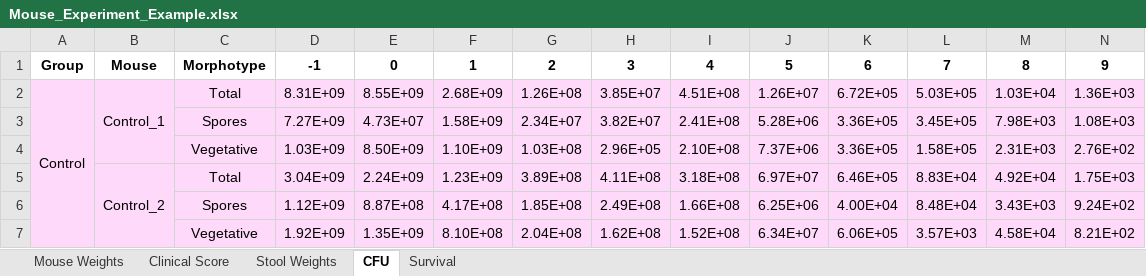
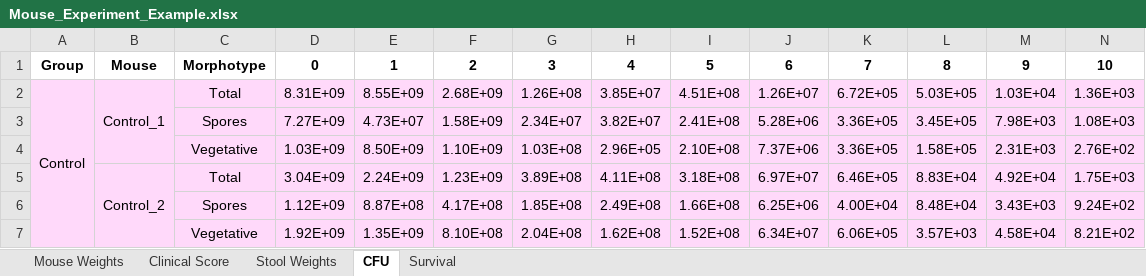
Before and after one commit to JT-Collins/mouseR, an Excel workbook: inst/Example/Mouse_Experiment_Example.xlsx, sheet CFU, drawn as a sheet; only a part is shown; values as stored, in another font and other column widths than the file's, no borders; removed rows and columns are numbered as before the commit, all else as after; rows hold the shown columns only; the diff names each change by its address in the sheet, - before the commit and + after, or states it on an @@ line.

```diff
--- a/inst/Example/Mouse_Experiment_Example.xlsx (sheet CFU)
+++ b/inst/Example/Mouse_Experiment_Example.xlsx (sheet CFU)
-row 1: Group | Mouse | Morphotype | -1 | 0 | 1 | 2 | 3 | 4 | 5 | 6 | 7 | 8 | 9
+row 1: Group | Mouse | Morphotype | 0 | 1 | 2 | 3 | 4 | 5 | 6 | 7 | 8 | 9 | 10
```
Also changed, not shown: sheet Stool Weights, 2 other files.
